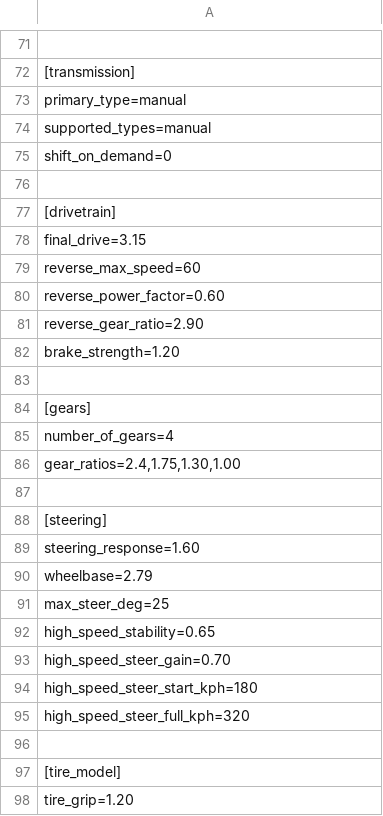
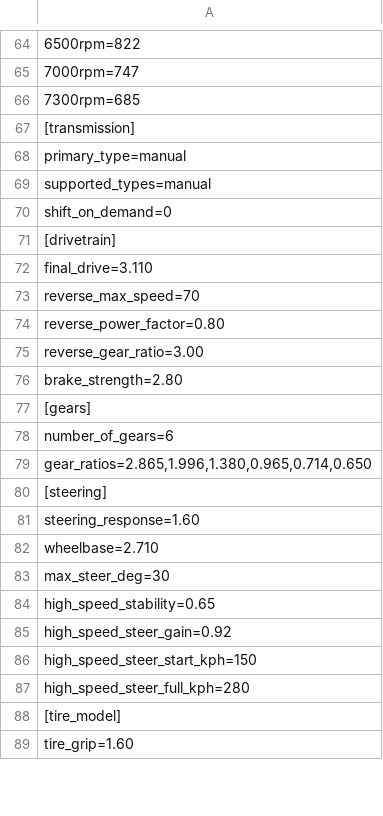
Before and after one commit to Skier7/projects, a TSV file: TopSpeed/Vehicles/ford mustang/ford mustang.tsv, drawn as a sheet; only a part is shown, gaps mark what is left out; removed rows and columns are numbered as before the commit, all else as after; the diff covers the shown part only; the diff names each change by its address in the sheet, - before the commit and + after, or states it on an @@ line.

Commit message:
Added more vehicles for Top Speed.

```diff
--- a/TopSpeed/Vehicles/ford mustang/ford mustang.tsv
+++ b/TopSpeed/Vehicles/ford mustang/ford mustang.tsv
-A64: (empty)
+A64: 6500rpm=822
+row 65: 7000rpm=747
+row 66: 7300rpm=685
-row 76: (empty)
-A72: final_drive=3.15
+A72: final_drive=3.110
-A73: reverse_max_speed=60
+A73: reverse_max_speed=70
-A74: reverse_power_factor=0.60
+A74: reverse_power_factor=0.80
-A75: reverse_gear_ratio=2.90
+A75: reverse_gear_ratio=3.00
-A76: brake_strength=1.20
+A76: brake_strength=2.80
-row 83: (empty)
-A78: number_of_gears=4
+A78: number_of_gears=6
-A79: gear_ratios=2.4,1.75,1.30,1.00
+A79: gear_ratios=2.865,1.996,1.380,0.965,0.714,0.650
-row 87: (empty)
-A82: wheelbase=2.79
+A82: wheelbase=2.710
-A83: max_steer_deg=25
+A83: max_steer_deg=30
-A85: high_speed_steer_gain=0.70
+A85: high_speed_steer_gain=0.92
-A86: high_speed_steer_start_kph=180
+A86: high_speed_steer_start_kph=150
-A87: high_speed_steer_full_kph=320
+A87: high_speed_steer_full_kph=280
-row 96: (empty)
-A89: tire_grip=1.20
+A89: tire_grip=1.60
```
Also changed, not shown: 10 removed rows and 60 edited cells elsewhere in this file, TopSpeed/Vehicles/subaru impreza/subaru impreza.tsv, 43 other files.
